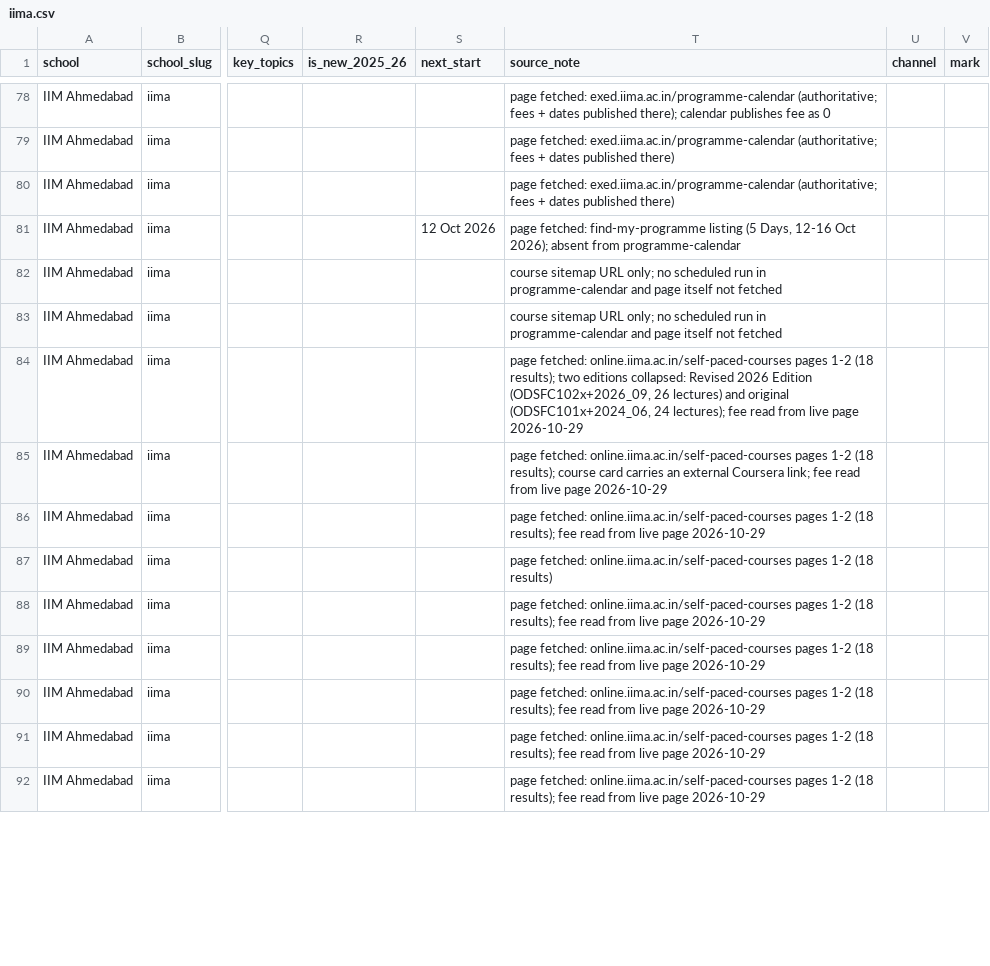
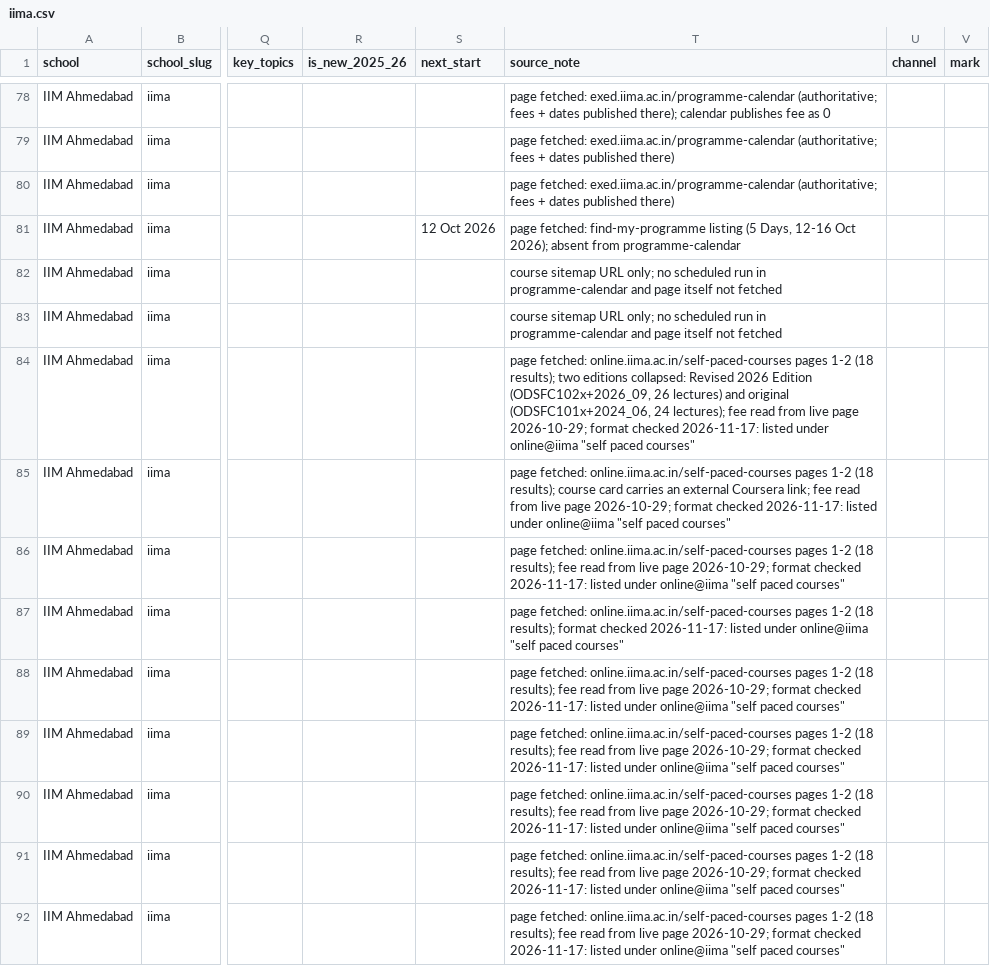
Before and after one commit to sumanthvedala/isb-execed-market, a CSV file: data/catalogues/iima.csv, drawn as a sheet; only a part is shown, gaps mark what is left out; the diff covers the shown part only; the diff names each change by its address in the sheet, - before the commit and + after, or states it on an @@ line.

```diff
--- a/data/catalogues/iima.csv
+++ b/data/catalogues/iima.csv
-T84 (source_note): …live page 2026-10-29
+T84 (source_note): …live page 2026-10-29; format checked 2026-11-17: listed under online@iima "self paced courses"
-T85 (source_note): …live page 2026-10-29
+T85 (source_note): …live page 2026-10-29; format checked 2026-11-17: listed under online@iima "self paced courses"
-T86 (source_note): …live page 2026-10-29
+T86 (source_note): …live page 2026-10-29; format checked 2026-11-17: listed under online@iima "self paced courses"
-T87 (source_note): …1-2 (18 results)
+T87 (source_note): …1-2 (18 results); format checked 2026-11-17: listed under online@iima "self paced courses"
-T88:T92 (source_note): …live page 2026-10-29
+T88:T92 (source_note): …live page 2026-10-29; format checked 2026-11-17: listed under online@iima "self paced courses"
```
Also changed, not shown: 8 edited cells elsewhere in this file, data/catalogues/imd.csv, data/catalogues/insead.csv, 21 other files.
